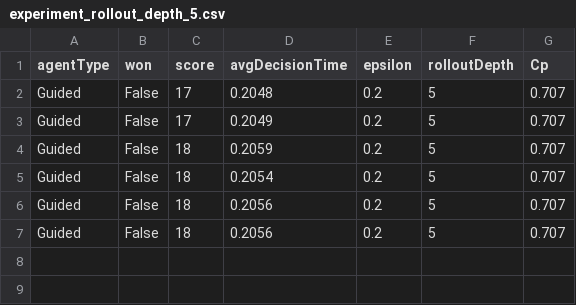
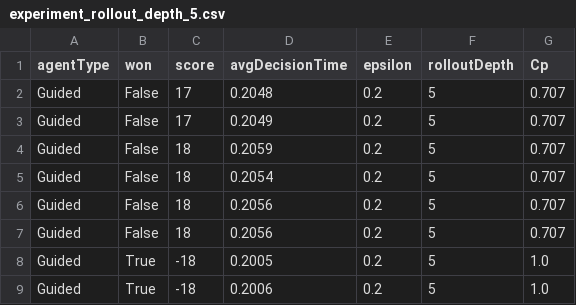
Before and after one commit to EKANSHironfist/pacman-rangers, a CSV file: models/experiment_rollout_depth_5.csv, drawn as a sheet; the diff names each change by its address in the sheet, - before the commit and + after, or states it on an @@ line.

```diff
--- a/models/experiment_rollout_depth_5.csv
+++ b/models/experiment_rollout_depth_5.csv
+row 8: Guided | True | -18 | 0.2005 | 0.2 | 5 | 1.0
+row 9: Guided | True | -18 | 0.2006 | 0.2 | 5 | 1.0
```
Also changed, not shown: 7 other files.
